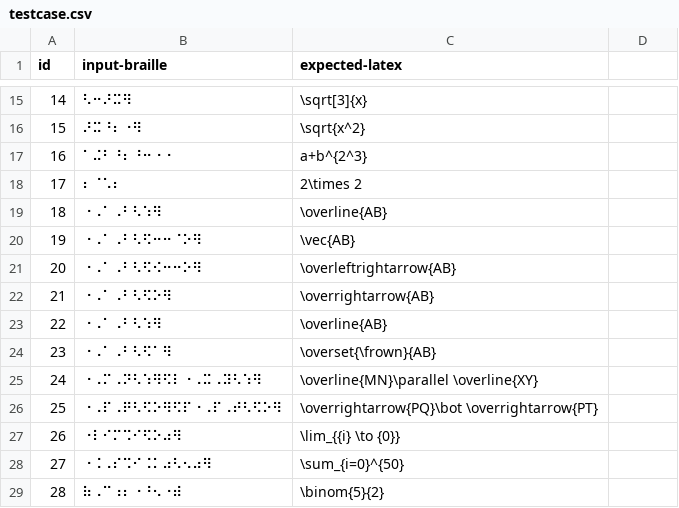
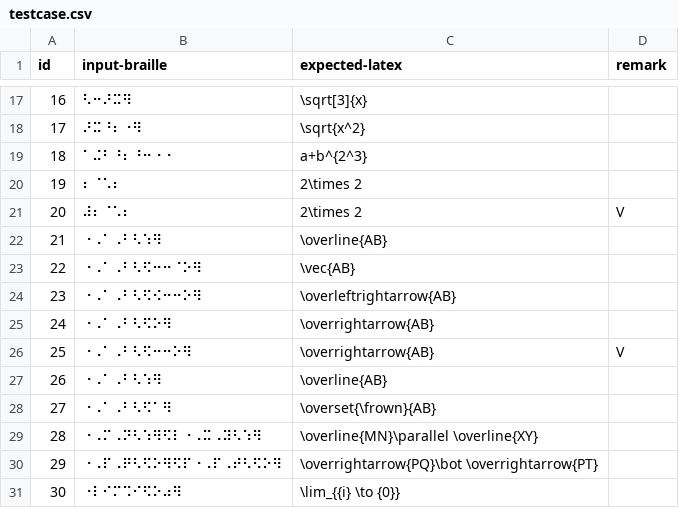
Before and after one commit to coseeing/nemeth2latex, a CSV file: testcase.csv, drawn as a sheet; only a part is shown, gaps mark what is left out; the shorter side is filled out with more unchanged rows; the diff covers the shown part only; the diff names each change by its address in the sheet, - before the commit and + after, or states it on an @@ line.

```diff
--- a/testcase.csv
+++ b/testcase.csv
-D1: (empty)
+D1: remark
@@ column A (id) renumbered from row 4 down @@
+row 21: 20 | ⠼⠆⠈⠡⠆ | 2\times 2 | V
+row 26: 25 | ⠐⠠⠁⠠⠃⠣⠫⠒⠒⠕⠻ | \overrightarrow{AB} | V
```
Also changed, not shown: 5 added rows elsewhere in this file, 12 other files.
